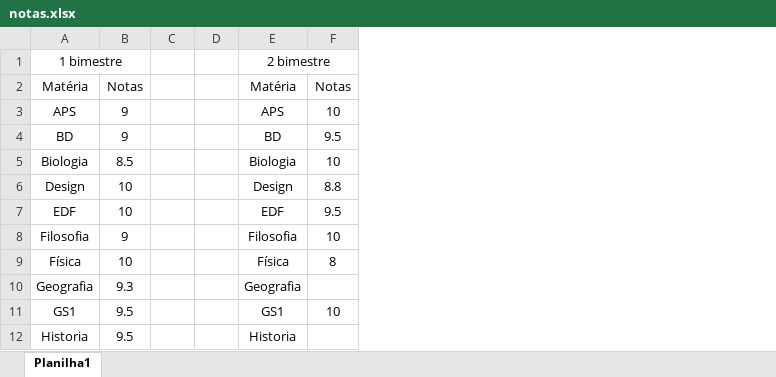
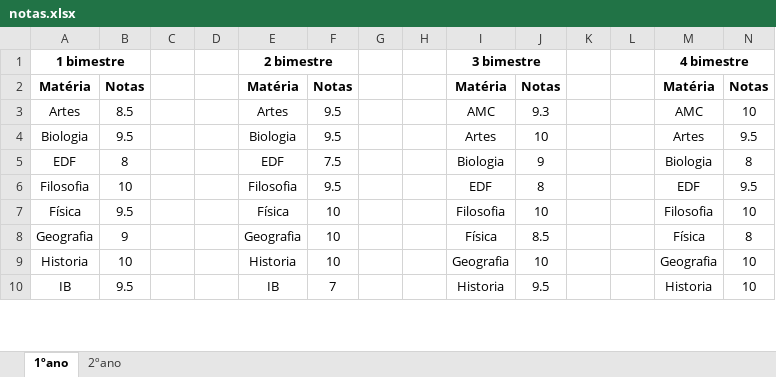
Before and after one commit to Kauanrodrigues01/Python-POO, an Excel workbook: Planilhas_no_python/notas.xlsx, sheet 1ºano, drawn as a sheet; only a part is shown; values as stored, in another font and other column widths than the file's, no borders; removed rows and columns are numbered as before the commit, all else as after; the diff covers the shown part only; the diff names each change by its address in the sheet, - before the commit and + after, or states it on an @@ line.

```diff
--- a/Planilhas_no_python/notas.xlsx (sheet 1ºano)
+++ b/Planilhas_no_python/notas.xlsx (sheet 1ºano)
-sheet tab: Planilha1
+sheet tab: 1ºano
+sheet tab: 2ºano
+column F, row 2: Notas; rows 4-9: 9.5 | 7.5 | 9.5 | 10 | 10 | 10
+column G, empty
+column H, empty
+column I, rows 1-2: 3 bimestre | Matéria; rows 4-9: Artes | Biologia | EDF | Filosofia | Física | Geografia
+column J, row 2: Notas; rows 4-9: 10 | 9 | 8 | 10 | 8.5 | 10
+column K, empty
+column L, empty
+column M, rows 1-2: 4 bimestre | Matéria; rows 4-9: Artes | Biologia | EDF | Filosofia | Física | Geografia
-A1 bold: off
+A1 bold: on
-E1:E2 bold: off
+E1:E2 bold: on
-E1:F1 merged
+E1:F1 merged
-A2:B2 bold: off
+A2:B2 bold: on
-N2 bold: off
+N2 bold: on
-row 3: APS | 9 |  |  | APS | 10
-row 4: BD | 9 |  |  | BD | 9.5
+row 3: Artes | 8.5 |  |  | Artes | 9.5 |  |  | AMC | 9.3 |  |  | AMC | 10
-B4: 8.5
+B4: 9.5
-N4: 10
+N4: 9.5
-row 6: Design | 10 |  |  | Design | 8.8
-B5: 10
+B5: 8
-N5: 9.5
+N5: 8
-B6: 9
+B6: 10
-N6: 10
+N6: 9.5
-B7: 10
+B7: 9.5
-N7: 8
+N7: 10
-B8: 9.3
+B8: 9
-N8: (empty)
+N8: 8
-row 11: GS1 | 9.5 |  |  | GS1 | 10
-B9: 9.5
+B9: 10
-N9: (empty)
+N9: 10
+row 10: IB | 9.5 |  |  | IB | 7 |  |  | Historia | 9.5 |  |  | Historia | 10
```
Also changed, not shown: 2 added rows, 1 removed row and 11 edited cells elsewhere in this sheet, 2 other files.
